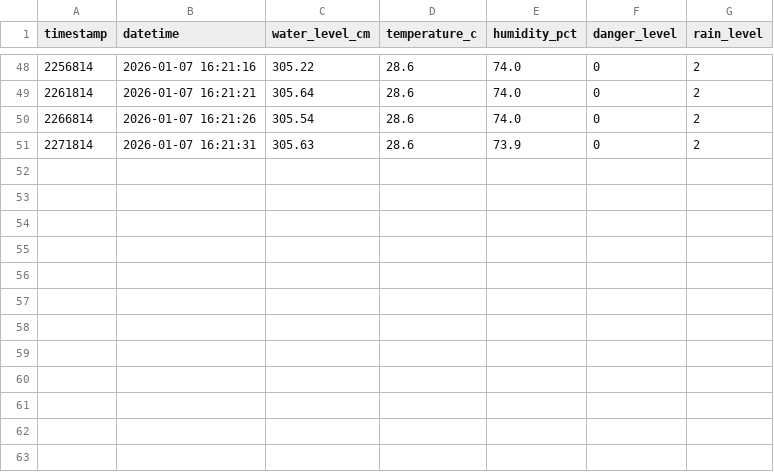
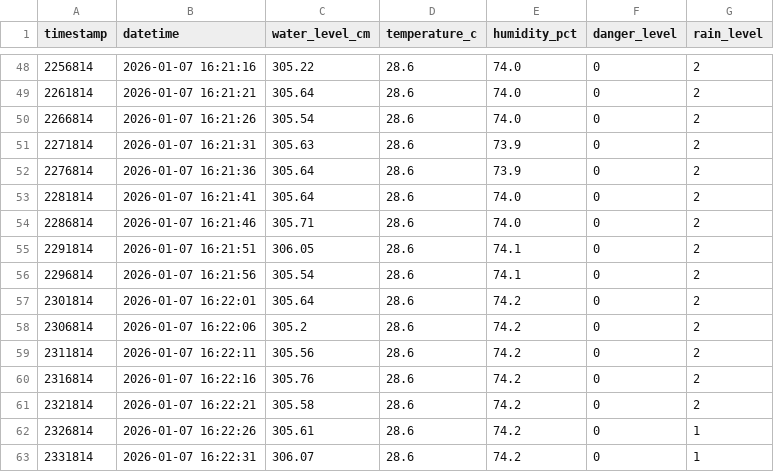
Before and after one commit to alioooaliooosquarepants/river-monitoring-system, a CSV file: river_data_log.csv, drawn as a sheet; only a part is shown, gaps mark what is left out; the diff names each change by its address in the sheet, - before the commit and + after, or states it on an @@ line.

Commit message:
Update river data log - 2026-01-07 16:22:34

```diff
--- a/river_data_log.csv
+++ b/river_data_log.csv
+row 52: 2276814 | 2026-01-07 16:21:36 | 305.64 | 28.6 | 73.9 | 0 | 2
+row 53: 2281814 | 2026-01-07 16:21:41 | 305.64 | 28.6 | 74.0 | 0 | 2
+row 54: 2286814 | 2026-01-07 16:21:46 | 305.71 | 28.6 | 74.0 | 0 | 2
+row 55: 2291814 | 2026-01-07 16:21:51 | 306.05 | 28.6 | 74.1 | 0 | 2
+row 56: 2296814 | 2026-01-07 16:21:56 | 305.54 | 28.6 | 74.1 | 0 | 2
+row 57: 2301814 | 2026-01-07 16:22:01 | 305.64 | 28.6 | 74.2 | 0 | 2
+row 58: 2306814 | 2026-01-07 16:22:06 | 305.2 | 28.6 | 74.2 | 0 | 2
+row 59: 2311814 | 2026-01-07 16:22:11 | 305.56 | 28.6 | 74.2 | 0 | 2
+row 60: 2316814 | 2026-01-07 16:22:16 | 305.76 | 28.6 | 74.2 | 0 | 2
+row 61: 2321814 | 2026-01-07 16:22:21 | 305.58 | 28.6 | 74.2 | 0 | 2
+row 62: 2326814 | 2026-01-07 16:22:26 | 305.61 | 28.6 | 74.2 | 0 | 1
+row 63: 2331814 | 2026-01-07 16:22:31 | 306.07 | 28.6 | 74.2 | 0 | 1
```
